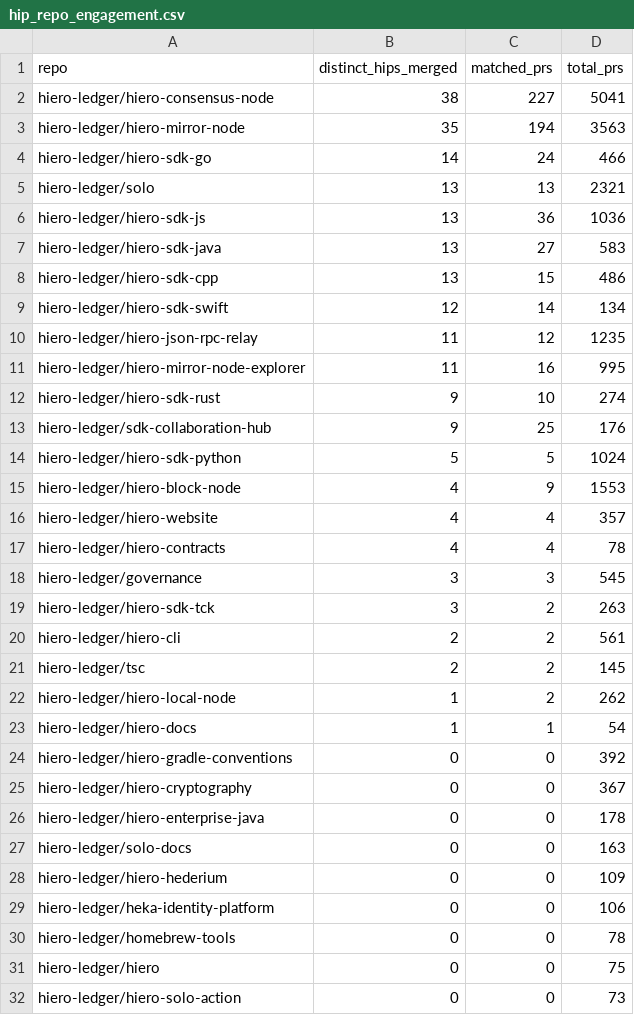
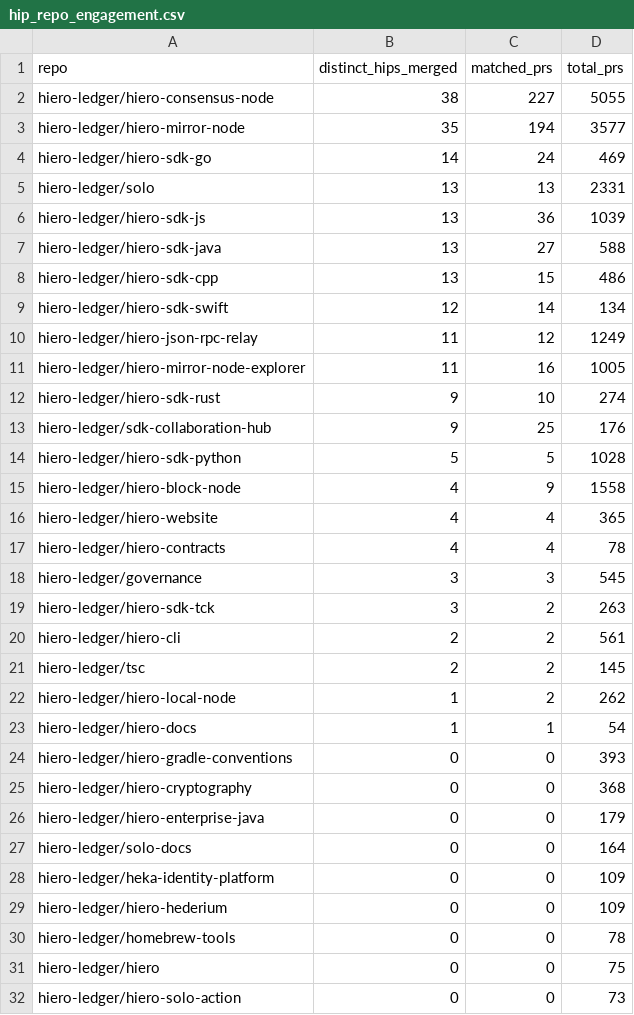
Before and after one commit to Adityarya11/analytics, a CSV file: api/v1/hiero-ledger/hip_repo_engagement.csv, drawn as a sheet; only a part is shown; the diff covers the shown part only.

```diff
--- a/api/v1/hiero-ledger/hip_repo_engagement.csv
+++ b/api/v1/hiero-ledger/hip_repo_engagement.csv
@@ -1,17 +1,17 @@
 repo,distinct_hips_merged,matched_prs,total_prs
-hiero-ledger/hiero-consensus-node,38,227,5041
-hiero-ledger/hiero-mirror-node,35,194,3563
-hiero-ledger/hiero-sdk-go,14,24,466
-hiero-ledger/solo,13,13,2321
-hiero-ledger/hiero-sdk-js,13,36,1036
-hiero-ledger/hiero-sdk-java,13,27,583
+hiero-ledger/hiero-consensus-node,38,227,5055
+hiero-ledger/hiero-mirror-node,35,194,3577
+hiero-ledger/hiero-sdk-go,14,24,469
+hiero-ledger/solo,13,13,2331
+hiero-ledger/hiero-sdk-js,13,36,1039
+hiero-ledger/hiero-sdk-java,13,27,588
 hiero-ledger/hiero-sdk-cpp,13,15,486
 hiero-ledger/hiero-sdk-swift,12,14,134
-hiero-ledger/hiero-json-rpc-relay,11,12,1235
-hiero-ledger/hiero-mirror-node-explorer,11,16,995
+hiero-ledger/hiero-json-rpc-relay,11,12,1249
+hiero-ledger/hiero-mirror-node-explorer,11,16,1005
 hiero-ledger/hiero-sdk-rust,9,10,274
 hiero-ledger/sdk-collaboration-hub,9,25,176
-hiero-ledger/hiero-sdk-python,5,5,1024
-hiero-ledger/hiero-block-node,4,9,1553
-hiero-ledger/hiero-website,4,4,357
+hiero-ledger/hiero-sdk-python,5,5,1028
+hiero-ledger/hiero-block-node,4,9,1558
+hiero-ledger/hiero-website,4,4,365
 hiero-ledger/hiero-contracts,4,4,78
@@ -23,8 +23,8 @@ hiero-ledger/hiero-local-node,1,2,262
 hiero-ledger/hiero-docs,1,1,54
-hiero-ledger/hiero-gradle-conventions,0,0,392
-hiero-ledger/hiero-cryptography,0,0,367
-hiero-ledger/hiero-enterprise-java,0,0,178
-hiero-ledger/solo-docs,0,0,163
+hiero-ledger/hiero-gradle-conventions,0,0,393
+hiero-ledger/hiero-cryptography,0,0,368
+hiero-ledger/hiero-enterprise-java,0,0,179
+hiero-ledger/solo-docs,0,0,164
+hiero-ledger/heka-identity-platform,0,0,109
 hiero-ledger/hiero-hederium,0,0,109
-hiero-ledger/heka-identity-platform,0,0,106
 hiero-ledger/homebrew-tools,0,0,78
```
Also changed, not shown: 1 edited cell elsewhere in this file, 24 other files.
